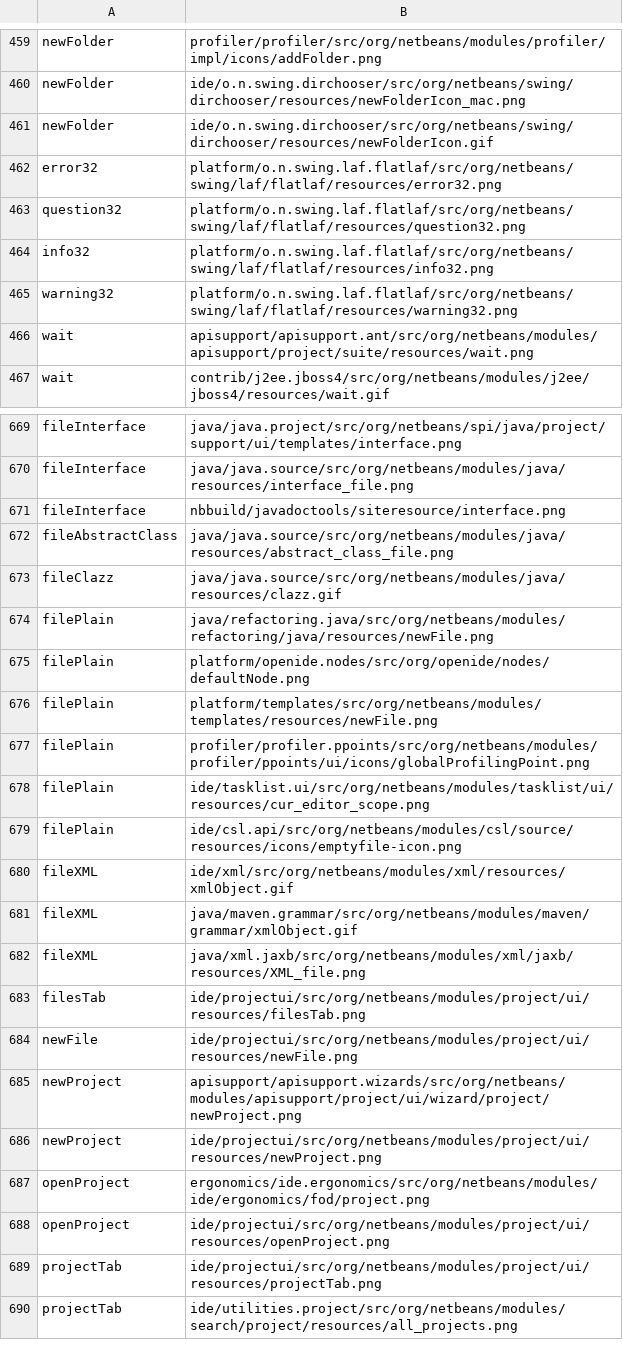
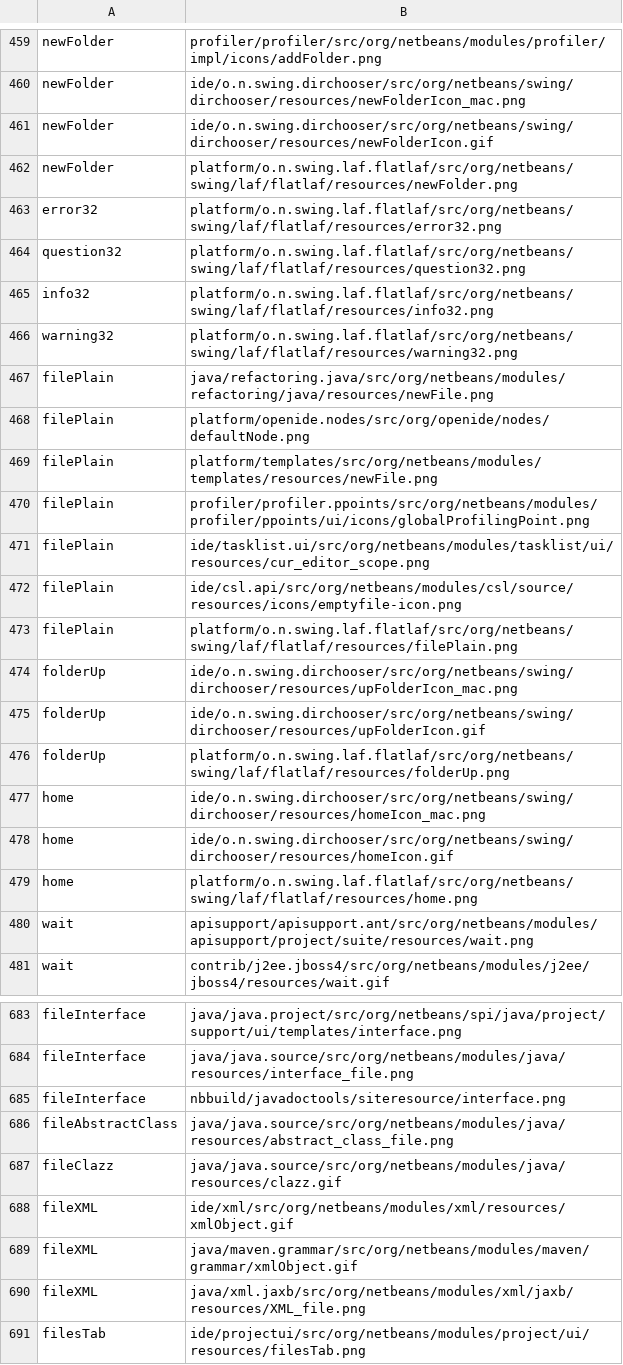
Before and after one commit to eirikbakke/netbeans-tools, a TSV file: icon-scripts/tables/mappings.tsv, drawn as a sheet; only a part is shown, gaps mark what is left out; the shorter side is filled out with more unchanged rows.

Commit message:
Added the home and folderUp icons, and marked the filePlain icon as ready for use. Added mappings for file chooser icons.

```diff
--- a/icon-scripts/tables/mappings.tsv
+++ b/icon-scripts/tables/mappings.tsv
@@ -461,2 +461,3 @@ newFolder	ide/o.n.swing.dirchooser/src/org/netbeans/swing/dirchooser/resources/n
 newFolder	ide/o.n.swing.dirchooser/src/org/netbeans/swing/dirchooser/resources/newFolderIcon.gif
+newFolder	platform/o.n.swing.laf.flatlaf/src/org/netbeans/swing/laf/flatlaf/resources/newFolder.png
 error32	platform/o.n.swing.laf.flatlaf/src/org/netbeans/swing/laf/flatlaf/resources/error32.png
@@ -465,2 +466,15 @@ info32	platform/o.n.swing.laf.flatlaf/src/org/netbeans/swing/laf/flatlaf/resourc
 warning32	platform/o.n.swing.laf.flatlaf/src/org/netbeans/swing/laf/flatlaf/resources/warning32.png
+filePlain	java/refactoring.java/src/org/netbeans/modules/refactoring/java/resources/newFile.png
+filePlain	platform/openide.nodes/src/org/openide/nodes/defaultNode.png
+filePlain	platform/templates/src/org/netbeans/modules/templates/resources/newFile.png
+filePlain	profiler/profiler.ppoints/src/org/netbeans/modules/profiler/ppoints/ui/icons/globalProfilingPoint.png
+filePlain	ide/tasklist.ui/src/org/netbeans/modules/tasklist/ui/resources/cur_editor_scope.png
+filePlain	ide/csl.api/src/org/netbeans/modules/csl/source/resources/icons/emptyfile-icon.png
+filePlain	platform/o.n.swing.laf.flatlaf/src/org/netbeans/swing/laf/flatlaf/resources/filePlain.png
+folderUp	ide/o.n.swing.dirchooser/src/org/netbeans/swing/dirchooser/resources/upFolderIcon_mac.png
+folderUp	ide/o.n.swing.dirchooser/src/org/netbeans/swing/dirchooser/resources/upFolderIcon.gif
+folderUp	platform/o.n.swing.laf.flatlaf/src/org/netbeans/swing/laf/flatlaf/resources/folderUp.png
+home	ide/o.n.swing.dirchooser/src/org/netbeans/swing/dirchooser/resources/homeIcon_mac.png
+home	ide/o.n.swing.dirchooser/src/org/netbeans/swing/dirchooser/resources/homeIcon.gif
+home	platform/o.n.swing.laf.flatlaf/src/org/netbeans/swing/laf/flatlaf/resources/home.png
 wait	apisupport/apisupport.ant/src/org/netbeans/modules/apisupport/project/suite/resources/wait.png
@@ -673,8 +687,2 @@ fileAbstractClass	java/java.source/src/org/netbeans/modules/java/resources/abstr
 fileClazz	java/java.source/src/org/netbeans/modules/java/resources/clazz.gif
-filePlain	java/refactoring.java/src/org/netbeans/modules/refactoring/java/resources/newFile.png
-filePlain	platform/openide.nodes/src/org/openide/nodes/defaultNode.png
-filePlain	platform/templates/src/org/netbeans/modules/templates/resources/newFile.png
-filePlain	profiler/profiler.ppoints/src/org/netbeans/modules/profiler/ppoints/ui/icons/globalProfilingPoint.png
-filePlain	ide/tasklist.ui/src/org/netbeans/modules/tasklist/ui/resources/cur_editor_scope.png
-filePlain	ide/csl.api/src/org/netbeans/modules/csl/source/resources/icons/emptyfile-icon.png
 fileXML	ide/xml/src/org/netbeans/modules/xml/resources/xmlObject.gif
```
Also changed, not shown: 2 other files.
